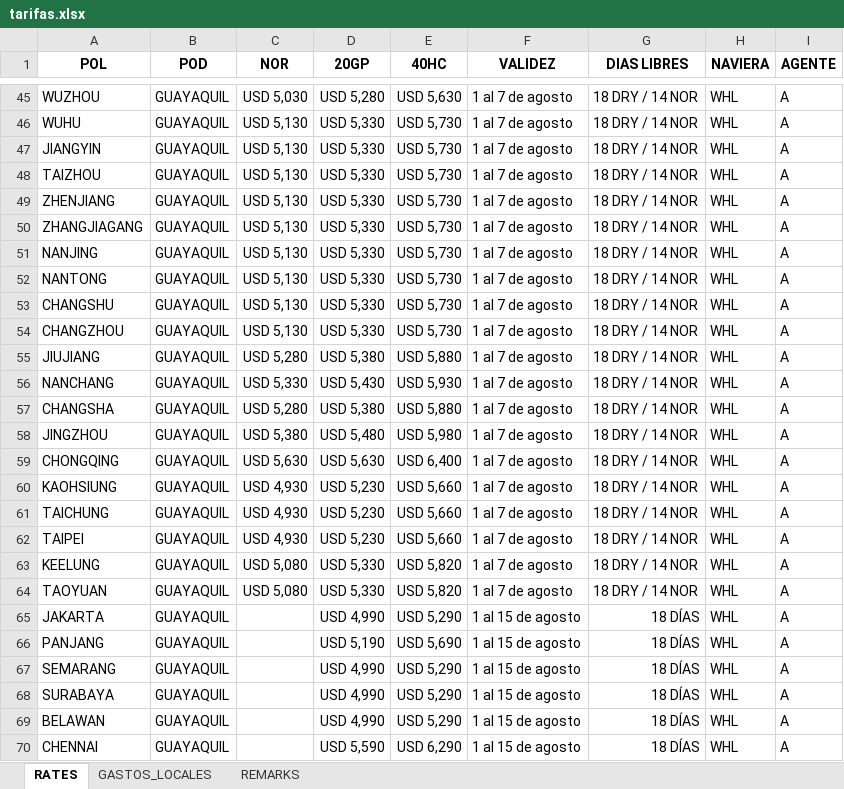
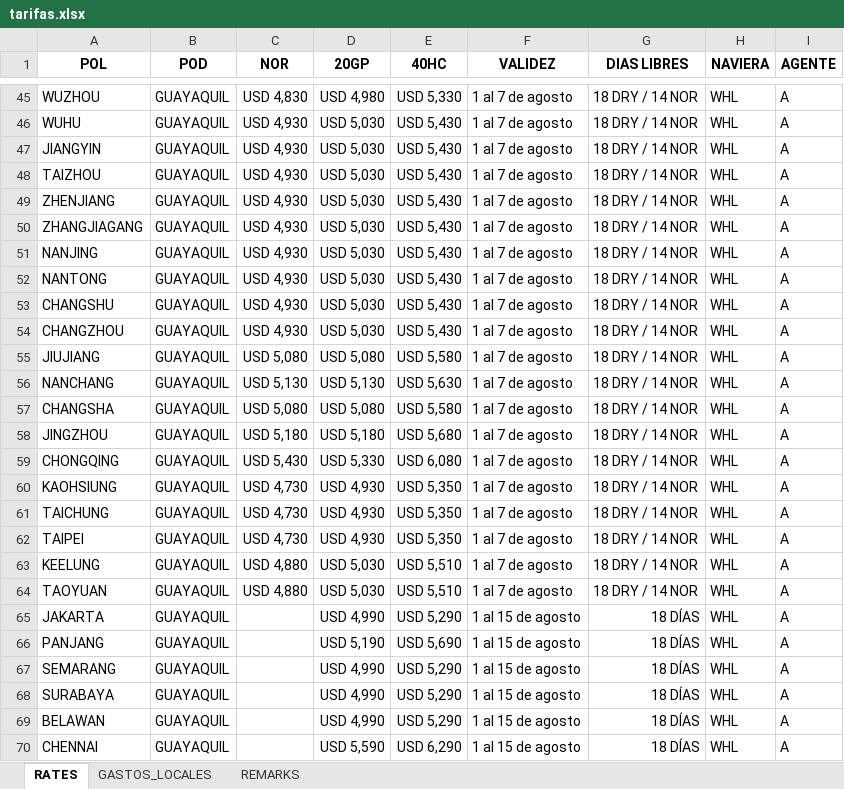
Before and after one commit to asiapac-hub/asiapac-rates, an Excel workbook: data/tarifas.xlsx, sheet RATES, drawn as a sheet; only a part is shown, gaps mark what is left out; values as stored, in another font and other column widths than the file's, no borders; the diff covers the shown part only; the diff names each change by its address in the sheet, - before the commit and + after, or states it on an @@ line.

```diff
--- a/data/tarifas.xlsx (sheet RATES)
+++ b/data/tarifas.xlsx (sheet RATES)
-C45 (NOR): USD 5,030
+C45 (NOR): USD 4,830
-D45 (20GP): USD 5,280
+D45 (20GP): USD 4,980
-E45 (40HC): USD 5,630
+E45 (40HC): USD 5,330
-C46:C54 (NOR): USD 5,130
+C46:C54 (NOR): USD 4,930
-D46:D54 (20GP): USD 5,330
+D46:D54 (20GP): USD 5,030
-E46:E54 (40HC): USD 5,730
+E46:E54 (40HC): USD 5,430
-C55 (NOR): USD 5,280
+C55 (NOR): USD 5,080
-D55 (20GP): USD 5,380
+D55 (20GP): USD 5,080
-E55 (40HC): USD 5,880
+E55 (40HC): USD 5,580
-C56 (NOR): USD 5,330
+C56 (NOR): USD 5,130
-D56 (20GP): USD 5,430
+D56 (20GP): USD 5,130
-E56 (40HC): USD 5,930
+E56 (40HC): USD 5,630
-C57 (NOR): USD 5,280
+C57 (NOR): USD 5,080
-D57 (20GP): USD 5,380
+D57 (20GP): USD 5,080
-E57 (40HC): USD 5,880
+E57 (40HC): USD 5,580
-C58 (NOR): USD 5,380
+C58 (NOR): USD 5,180
-D58 (20GP): USD 5,480
+D58 (20GP): USD 5,180
-E58 (40HC): USD 5,980
+E58 (40HC): USD 5,680
-C59 (NOR): USD 5,630
+C59 (NOR): USD 5,430
-D59 (20GP): USD 5,630
+D59 (20GP): USD 5,330
-E59 (40HC): USD 6,400
+E59 (40HC): USD 6,080
-C60:C62 (NOR): USD 4,930
+C60:C62 (NOR): USD 4,730
-D60:D62 (20GP): USD 5,230
+D60:D62 (20GP): USD 4,930
-E60:E62 (40HC): USD 5,660
+E60:E62 (40HC): USD 5,350
-C63:C64 (NOR): USD 5,080
+C63:C64 (NOR): USD 4,880
-D63:D64 (20GP): USD 5,330
+D63:D64 (20GP): USD 5,030
-E63:E64 (40HC): USD 5,820
+E63:E64 (40HC): USD 5,510
```
Also changed, not shown: 47 added rows and 82 edited cells elsewhere in this sheet.
